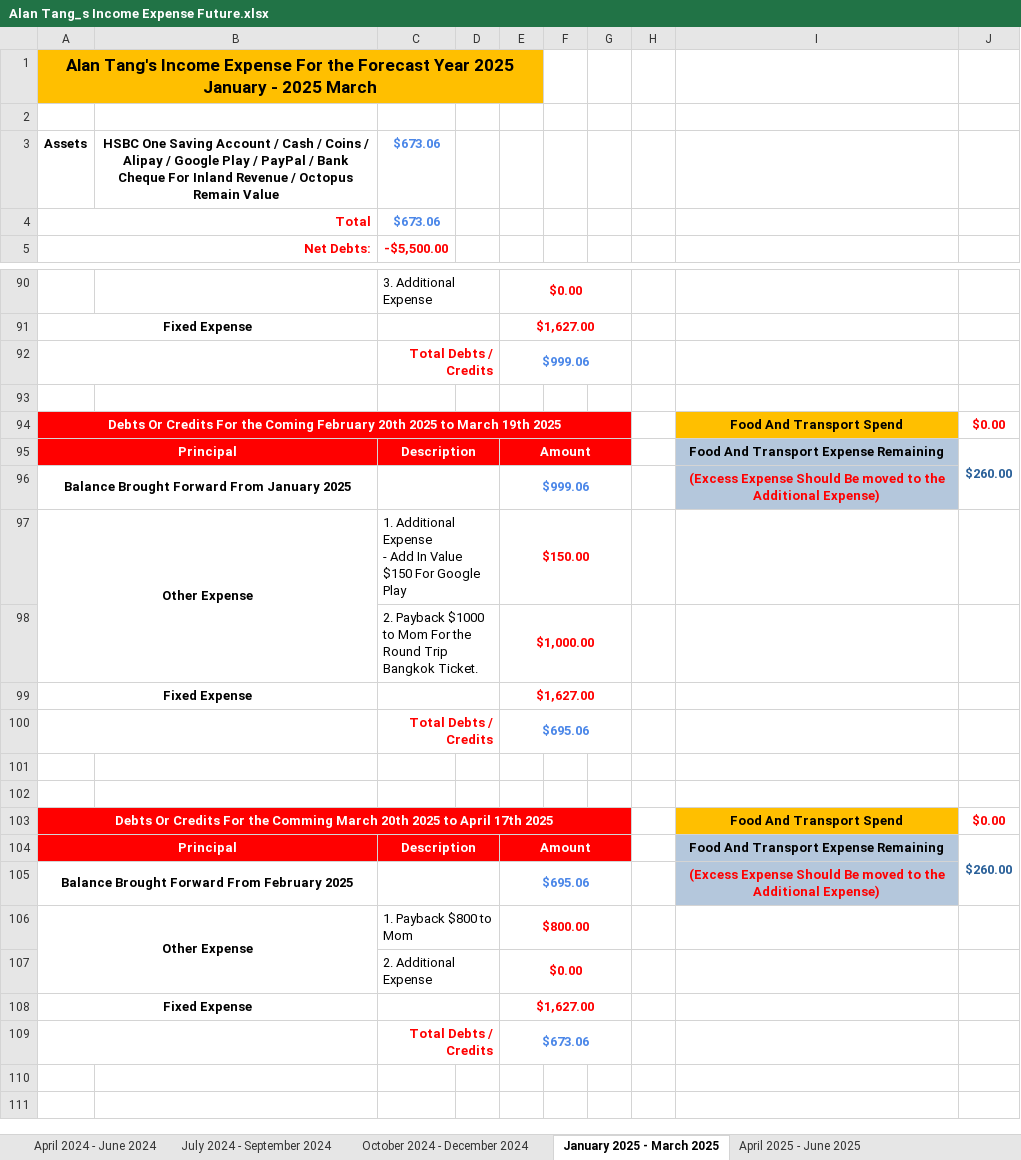
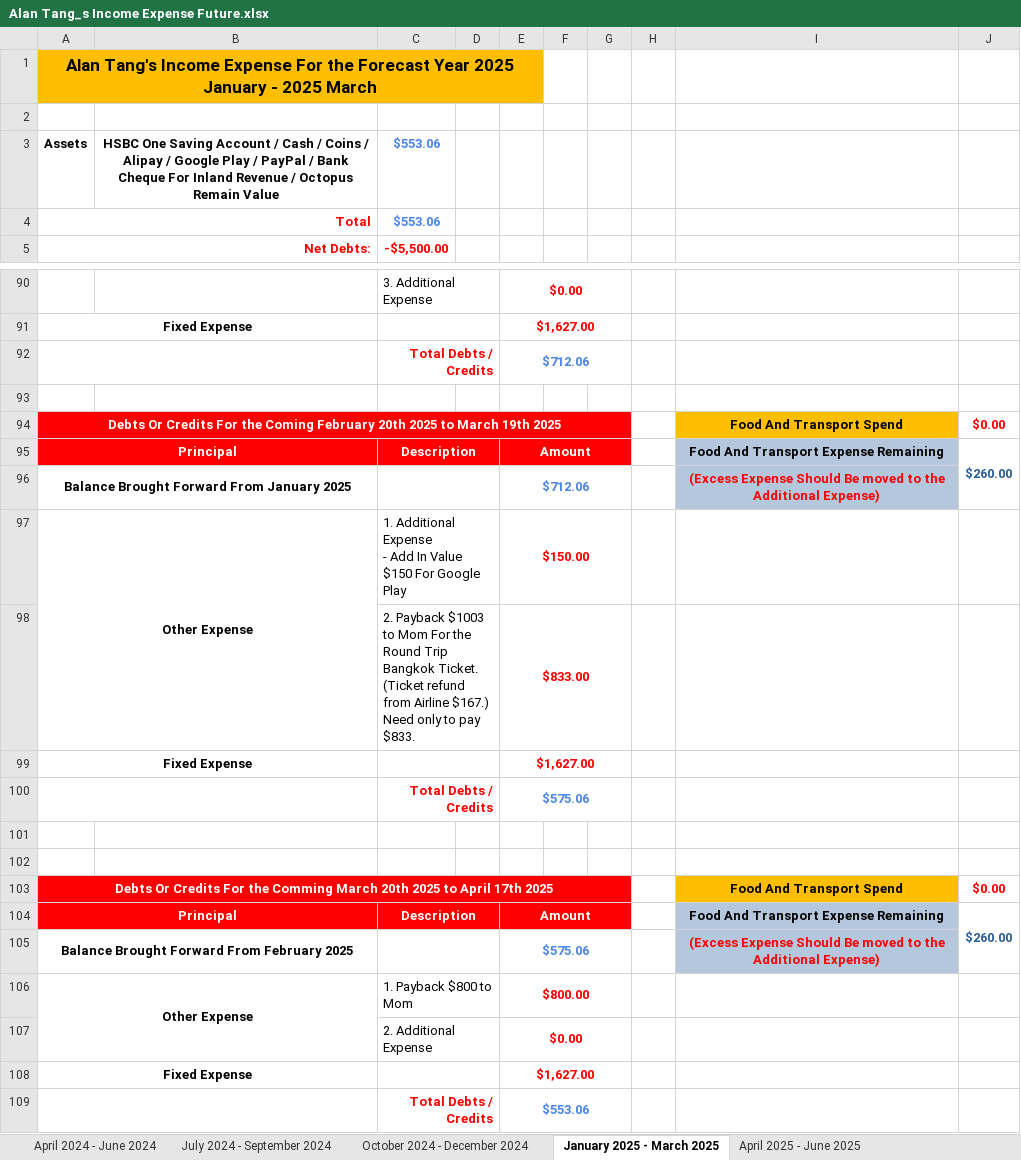
Before and after one commit to singluntang/Income-Expenditure-Forecast, an Excel workbook: Alan Tang_s Income Expense Future.xlsx, sheet January 2025 - March 2025, drawn as a sheet; only a part is shown, gaps mark what is left out; values as stored, in another font and other column widths than the file's, no borders; conditional formats not drawn; removed rows and columns are numbered as before the commit, all else as after; ↵ is a line break in a cell; the diff names each change by its address in the sheet, - before the commit and + after, or states it on an @@ line.

Commit message:
docs: 1. Update Revenue: Amount received from airline. 2. Adjust the Debt.

```diff
--- a/Alan Tang_s Income Expense Future.xlsx (sheet January 2025 - March 2025)
+++ b/Alan Tang_s Income Expense Future.xlsx (sheet January 2025 - March 2025)
-C3:C4: $673.06
+C3:C4: $553.06
-E92: $999.06
+E92: $712.06
-E96: $999.06
+E96: $712.06
-row 98:  |  | 2. Payback $1000 to Mom For the Round Trip Bangkok Ticket. |  | $1,000.00
+row 98:  |  | 2. Payback $1003 to Mom For the Round Trip Bangkok Ticket. (Ticket refund from Airline $167.) ↵ Need only to pay $833. |  | $833.00
-E100: $695.06
+E100: $575.06
-E105: $695.06
+E105: $575.06
-E109: $673.06
+E109: $553.06
```
Also changed, not shown: sheet April 2024 - June 2024, sheet October 2024 - December 2024, sheet April 2025 - June 2025, sheet October 2025 - December 2025, sheet January 2026 - March 2026, sheet April 2026 - June 2026, 6 more sheets.
